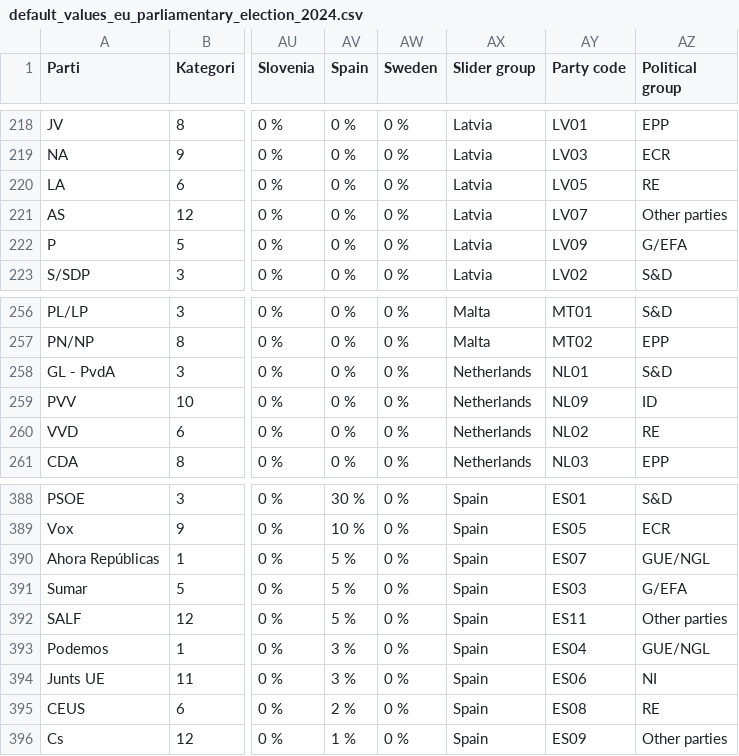
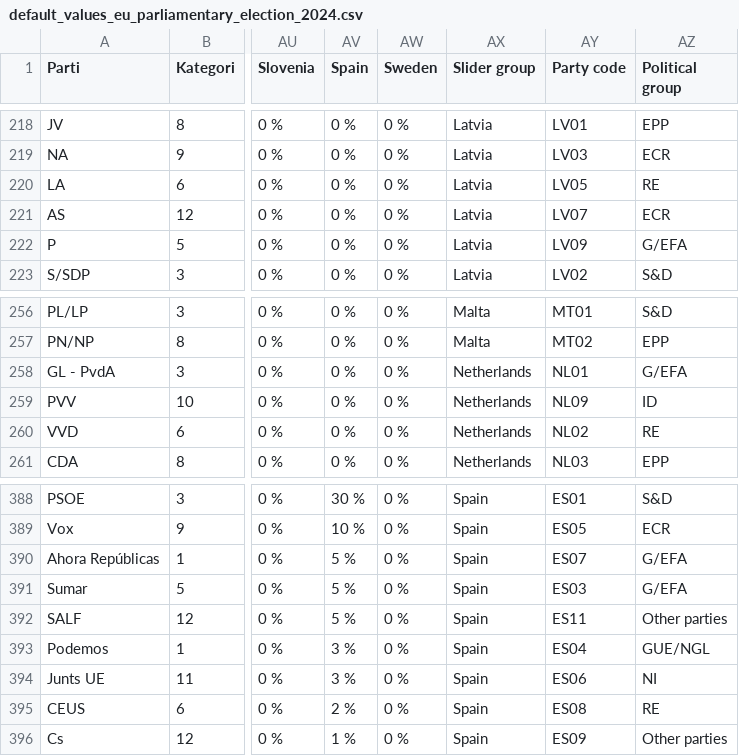
Before and after one commit to albertovth/eu_parliament_election_2024, a CSV file: default_values_eu_parliamentary_election_2024.csv, drawn as a sheet; only a part is shown, gaps mark what is left out; the diff covers the shown part only; the diff names each change by its address in the sheet, - before the commit and + after, or states it on an @@ line.

```diff
--- a/default_values_eu_parliamentary_election_2024.csv
+++ b/default_values_eu_parliamentary_election_2024.csv
-AZ221 (Political group): Other parties
+AZ221 (Political group): ECR
-AZ258 (Political group): S&D
+AZ258 (Political group): G/EFA
-AZ390 (Political group): GUE/NGL
+AZ390 (Political group): G/EFA
```
Also changed, not shown: 9 edited cells elsewhere in this file.
